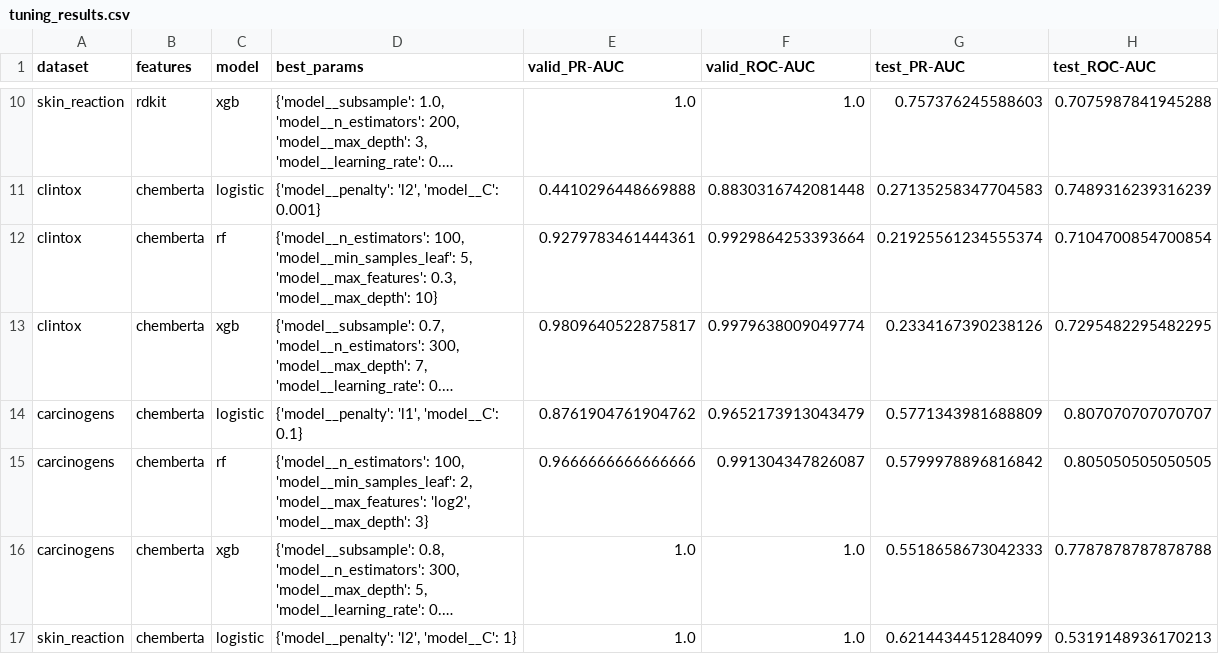
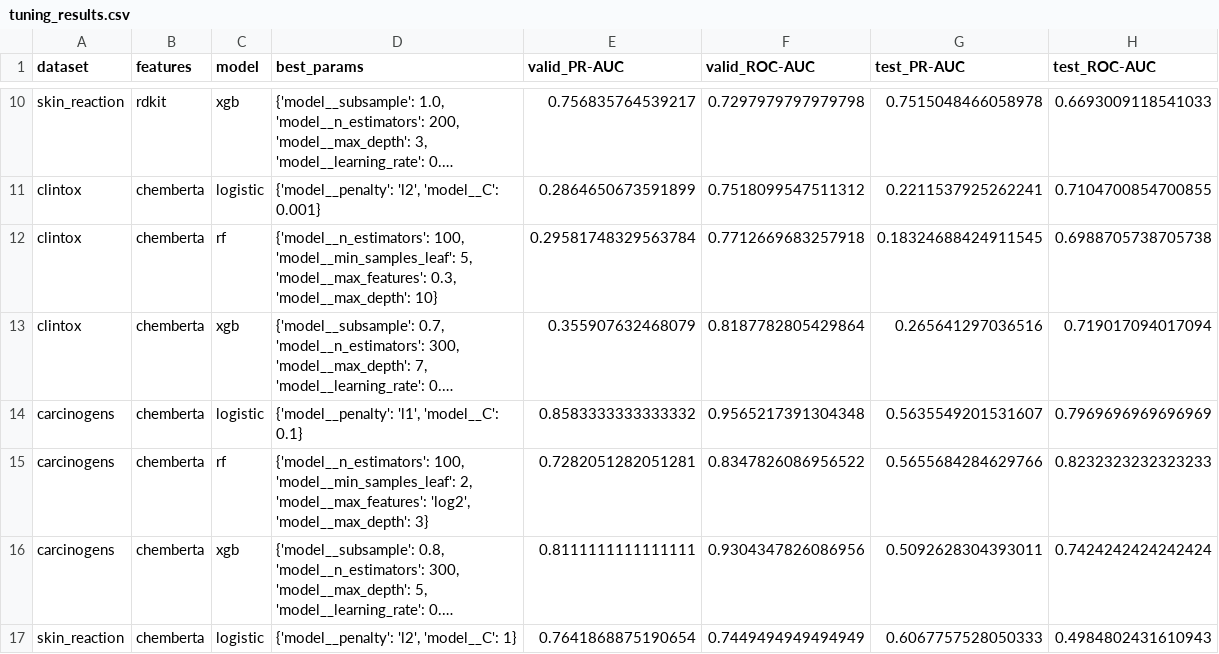
Before and after one commit to angelinatheodosi/drugxai, a CSV file: results/tuning_results.csv, drawn as a sheet; only a part is shown, gaps mark what is left out; long unchanged cells end in …; the diff covers the shown part only; the diff names each change by its address in the sheet, - before the commit and + after, or states it on an @@ line.

Commit message:
changed refit in tuning_models.py by refitting the model only in the train dataset and testing on the valid dataset

```diff
--- a/results/tuning_results.csv
+++ b/results/tuning_results.csv
-E10 (valid_PR-AUC): 1.0
+E10 (valid_PR-AUC): 0.756835764539217
-F10 (valid_ROC-AUC): 1.0
+F10 (valid_ROC-AUC): 0.7297979797979798
-G10 (test_PR-AUC): 0.757376245588603
+G10 (test_PR-AUC): 0.7515048466058978
-H10 (test_ROC-AUC): 0.7075987841945288
+H10 (test_ROC-AUC): 0.6693009118541033
-E11 (valid_PR-AUC): 0.4410296448669888
+E11 (valid_PR-AUC): 0.2864650673591899
-F11 (valid_ROC-AUC): 0.8830316742081448
+F11 (valid_ROC-AUC): 0.7518099547511312
-G11 (test_PR-AUC): 0.27135258347704583
+G11 (test_PR-AUC): 0.2211537925262241
-H11 (test_ROC-AUC): 0.7489316239316239
+H11 (test_ROC-AUC): 0.7104700854700855
-E12 (valid_PR-AUC): 0.9279783461444361
+E12 (valid_PR-AUC): 0.29581748329563784
-F12 (valid_ROC-AUC): 0.9929864253393664
+F12 (valid_ROC-AUC): 0.7712669683257918
-G12 (test_PR-AUC): 0.21925561234555374
+G12 (test_PR-AUC): 0.18324688424911545
-H12 (test_ROC-AUC): 0.7104700854700854
+H12 (test_ROC-AUC): 0.6988705738705738
-E13 (valid_PR-AUC): 0.9809640522875817
+E13 (valid_PR-AUC): 0.355907632468079
-F13 (valid_ROC-AUC): 0.9979638009049774
+F13 (valid_ROC-AUC): 0.8187782805429864
-G13 (test_PR-AUC): 0.2334167390238126
+G13 (test_PR-AUC): 0.265641297036516
-H13 (test_ROC-AUC): 0.7295482295482295
+H13 (test_ROC-AUC): 0.719017094017094
-E14 (valid_PR-AUC): 0.8761904761904762
+E14 (valid_PR-AUC): 0.8583333333333332
-F14 (valid_ROC-AUC): 0.9652173913043479
+F14 (valid_ROC-AUC): 0.9565217391304348
-G14 (test_PR-AUC): 0.5771343981688809
+G14 (test_PR-AUC): 0.5635549201531607
-H14 (test_ROC-AUC): 0.807070707070707
+H14 (test_ROC-AUC): 0.7969696969696969
-E15 (valid_PR-AUC): 0.9666666666666666
+E15 (valid_PR-AUC): 0.7282051282051281
-F15 (valid_ROC-AUC): 0.991304347826087
+F15 (valid_ROC-AUC): 0.8347826086956522
-G15 (test_PR-AUC): 0.5799978896816842
+G15 (test_PR-AUC): 0.5655684284629766
-H15 (test_ROC-AUC): 0.805050505050505
+H15 (test_ROC-AUC): 0.8232323232323233
-E16 (valid_PR-AUC): 1.0
+E16 (valid_PR-AUC): 0.8111111111111111
-F16 (valid_ROC-AUC): 1.0
+F16 (valid_ROC-AUC): 0.9304347826086956
-G16 (test_PR-AUC): 0.5518658673042333
+G16 (test_PR-AUC): 0.5092628304393011
-H16 (test_ROC-AUC): 0.7787878787878788
+H16 (test_ROC-AUC): 0.7424242424242424
-E17 (valid_PR-AUC): 1.0
+E17 (valid_PR-AUC): 0.7641868875190654
-F17 (valid_ROC-AUC): 1.0
+F17 (valid_ROC-AUC): 0.7449494949494949
-G17 (test_PR-AUC): 0.6214434451284099
+G17 (test_PR-AUC): 0.6067757528050333
-H17 (test_ROC-AUC): 0.5319148936170213
+H17 (test_ROC-AUC): 0.4984802431610943
```
Also changed, not shown: 40 edited cells elsewhere in this file, results/evaluation/classification_report.csv, results/figures/best_models_summary.csv, 31 other files.
